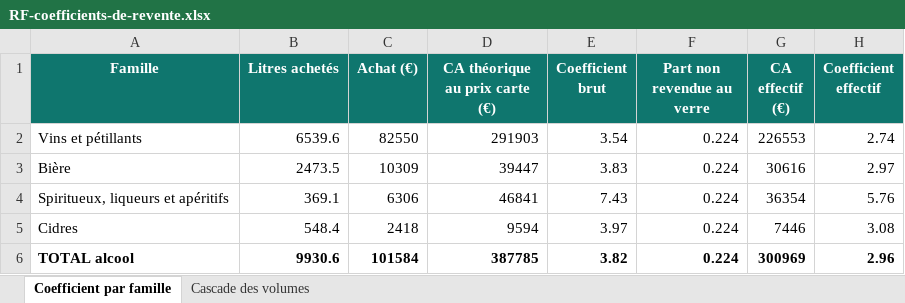
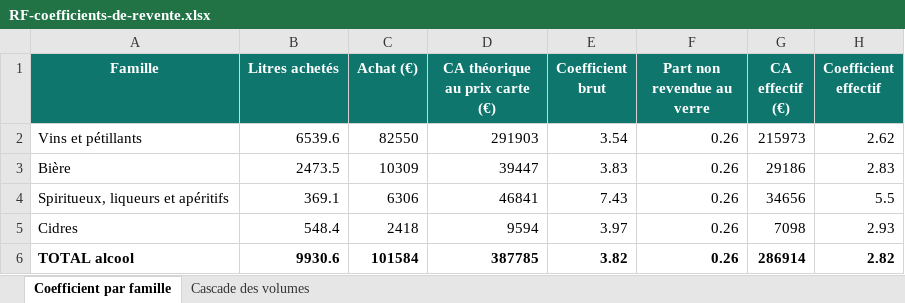
Before and after one commit to maevaPasteur/demi-lune-fisc, an Excel workbook: public/documents/pieces-defense/RF-coefficients-de-revente.xlsx, sheet Coefficient par famille, drawn as a sheet; values as stored, in another font and other column widths than the file's, no borders; the diff names each change by its address in the sheet, - before the commit and + after, or states it on an @@ line.

```diff
--- a/public/documents/pieces-defense/RF-coefficients-de-revente.xlsx (sheet Coefficient par famille)
+++ b/public/documents/pieces-defense/RF-coefficients-de-revente.xlsx (sheet Coefficient par famille)
-F2:F6 (Part non revendue au verre): 0.224
+F2:F6 (Part non revendue au verre): 0.26
-G2 (CA effectif (€)): 226553
+G2 (CA effectif (€)): 215973
-H2 (Coefficient effectif): 2.74
+H2 (Coefficient effectif): 2.62
-G3 (CA effectif (€)): 30616
+G3 (CA effectif (€)): 29186
-H3 (Coefficient effectif): 2.97
+H3 (Coefficient effectif): 2.83
-G4 (CA effectif (€)): 36354
+G4 (CA effectif (€)): 34656
-H4 (Coefficient effectif): 5.76
+H4 (Coefficient effectif): 5.5
-G5 (CA effectif (€)): 7446
+G5 (CA effectif (€)): 7098
-H5 (Coefficient effectif): 3.08
+H5 (Coefficient effectif): 2.93
-G6 (CA effectif (€)): 300969
+G6 (CA effectif (€)): 286914
-H6 (Coefficient effectif): 2.96
+H6 (Coefficient effectif): 2.82
```
Also changed, not shown: sheet Cascade des volumes, public/documents/pieces-defense/RF-alcool-cuisine-doses-plats.xlsx, public/documents/pieces-defense/RF-coefficient-liquide-solide.xlsx, 25 other files.
